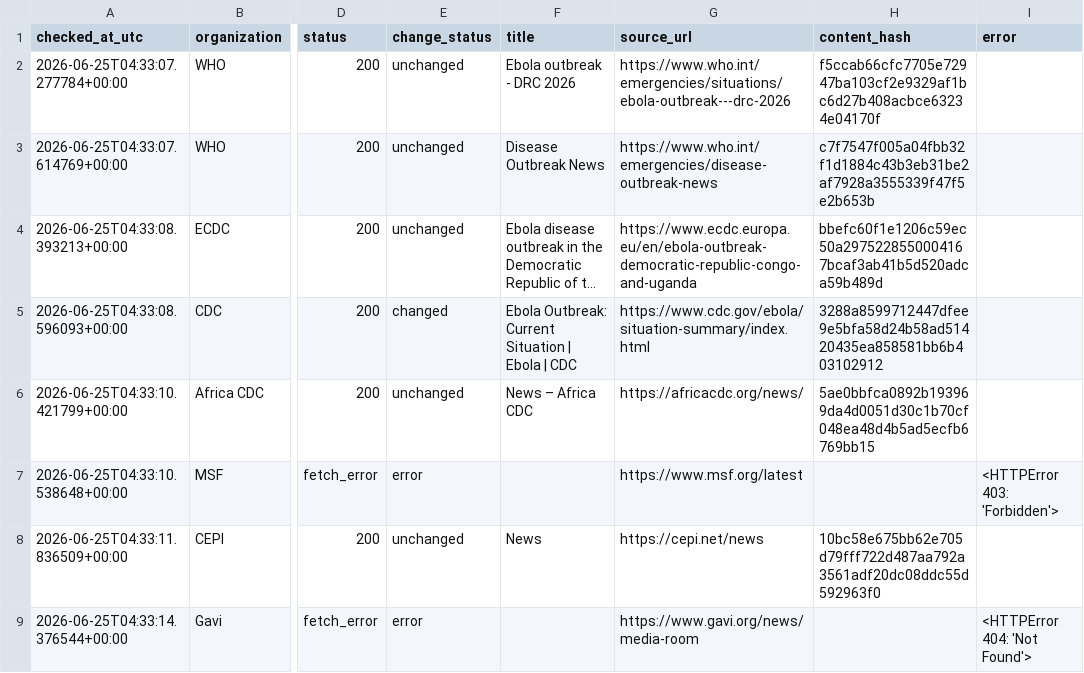
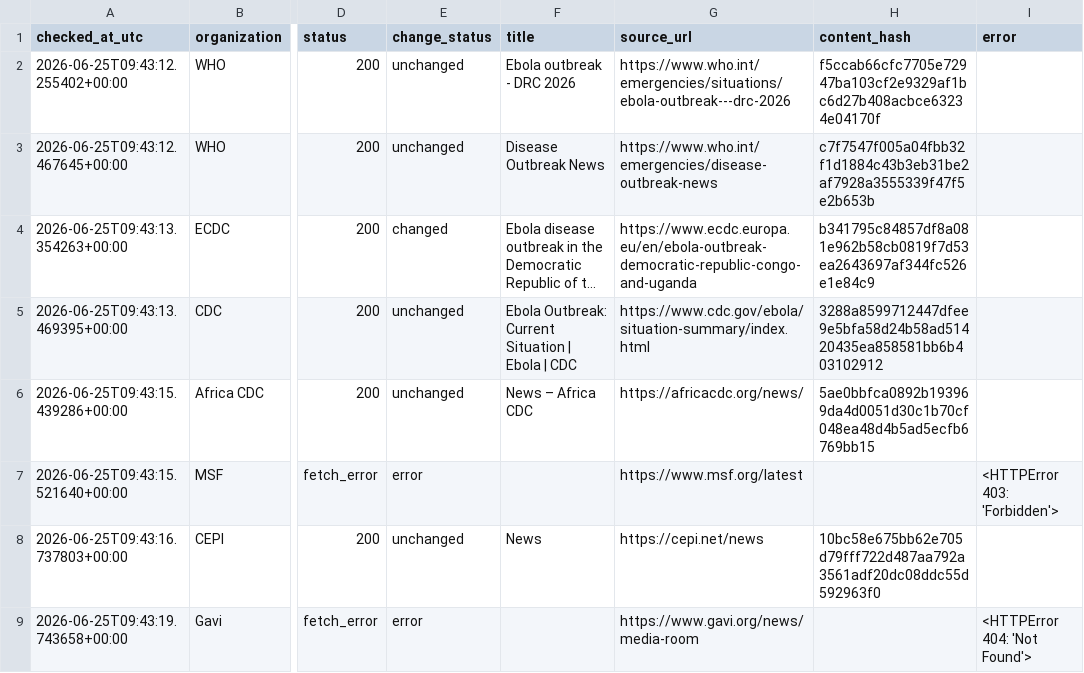
Before and after one commit to mosuzuki/ebola2026, a CSV file: data/processed/source_monitor.csv, drawn as a sheet; only a part is shown, gaps mark what is left out; long unchanged cells end in …; the diff names each change by its address in the sheet, - before the commit and + after, or states it on an @@ line.

```diff
--- a/data/processed/source_monitor.csv
+++ b/data/processed/source_monitor.csv
-A2 (checked_at_utc): 2026-06-25T04:33:07.277784+00:00
+A2 (checked_at_utc): 2026-06-25T09:43:12.255402+00:00
-A3 (checked_at_utc): 2026-06-25T04:33:07.614769+00:00
+A3 (checked_at_utc): 2026-06-25T09:43:12.467645+00:00
-A4 (checked_at_utc): 2026-06-25T04:33:08.393213+00:00
+A4 (checked_at_utc): 2026-06-25T09:43:13.354263+00:00
-E4 (change_status): unchanged
+E4 (change_status): changed
-H4 (content_hash): bbefc60f1e1206c59ec50a2975228550004167bcaf3ab41b5d520adca59b489d
+H4 (content_hash): b341795c84857df8a081e962b58cb0819f7d53ea2643697af344fc526e1e84c9
-A5 (checked_at_utc): 2026-06-25T04:33:08.596093+00:00
+A5 (checked_at_utc): 2026-06-25T09:43:13.469395+00:00
-E5 (change_status): changed
+E5 (change_status): unchanged
-A6 (checked_at_utc): 2026-06-25T04:33:10.421799+00:00
+A6 (checked_at_utc): 2026-06-25T09:43:15.439286+00:00
-A7 (checked_at_utc): 2026-06-25T04:33:10.538648+00:00
+A7 (checked_at_utc): 2026-06-25T09:43:15.521640+00:00
-A8 (checked_at_utc): 2026-06-25T04:33:11.836509+00:00
+A8 (checked_at_utc): 2026-06-25T09:43:16.737803+00:00
-A9 (checked_at_utc): 2026-06-25T04:33:14.376544+00:00
+A9 (checked_at_utc): 2026-06-25T09:43:19.743658+00:00
```
Also changed, not shown: data/processed/auto_response_updates.csv, data/processed/latest_48h_summary.csv, 6 other files.
